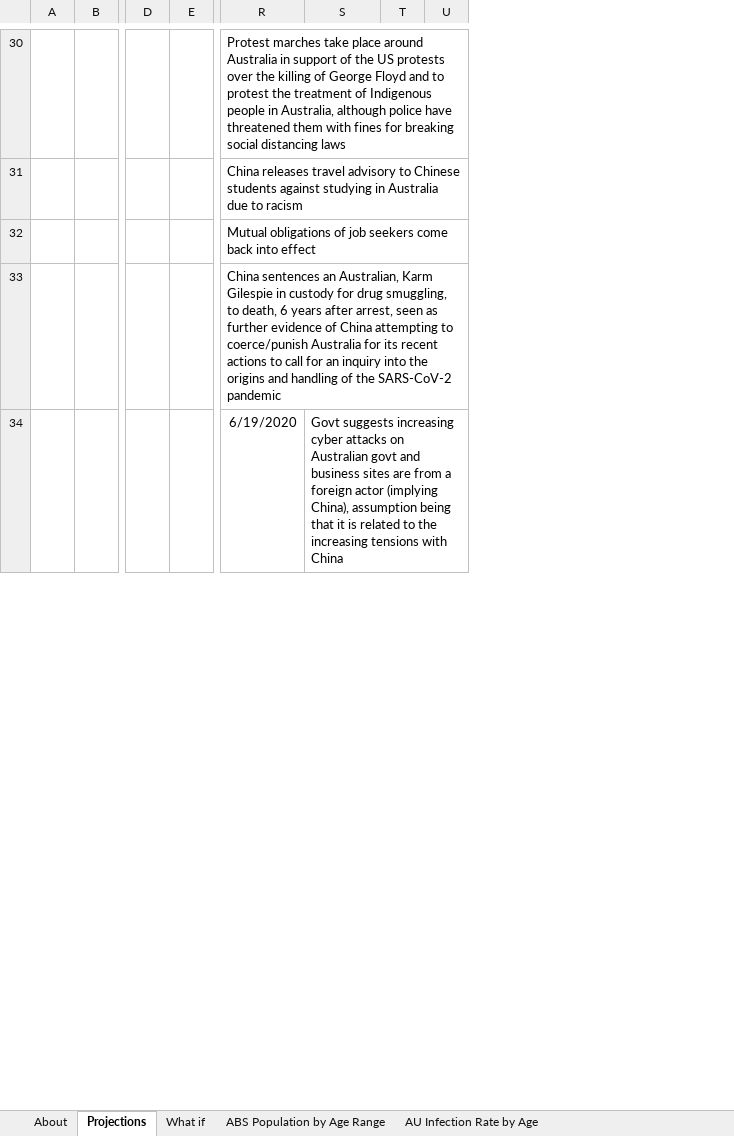
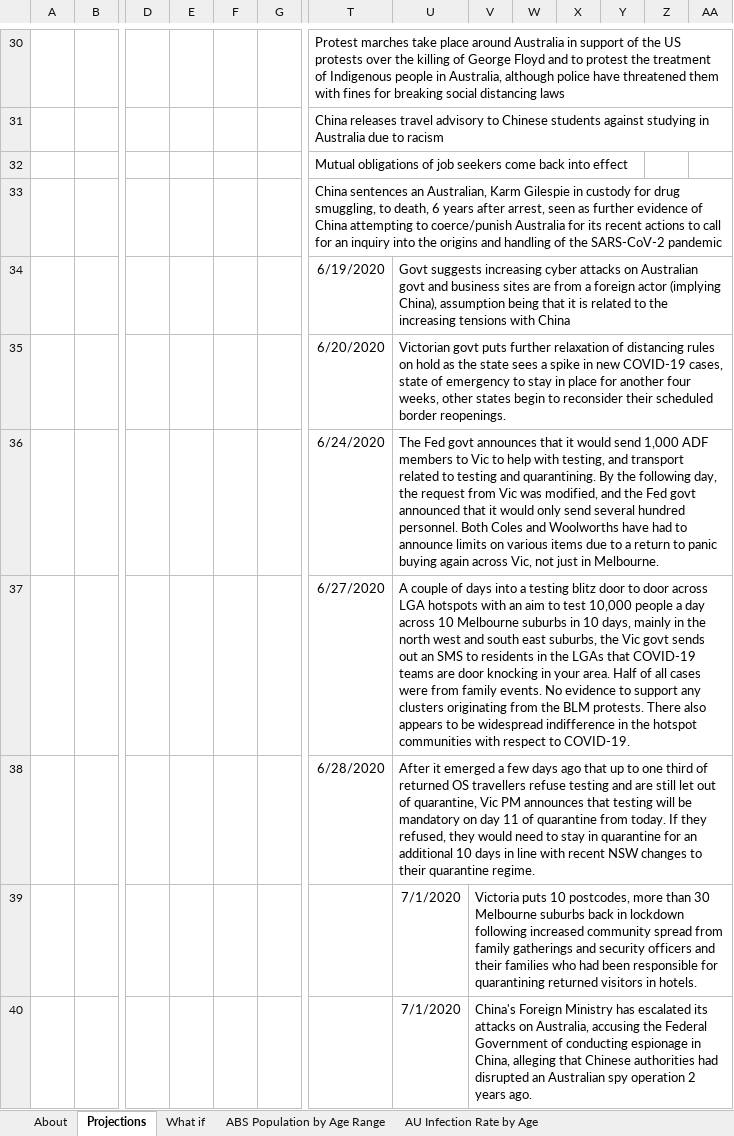
Before and after one commit to AndyArch11/Aus-COVID-19-Projections, an Excel workbook: Australian COVID-19 Infection Projections 20200315.xlsx, sheet Projections, drawn as a sheet; only a part is shown, gaps mark what is left out; values as stored, in another font and other column widths than the file's, no borders; charts and pictures and conditional formats not drawn; rows hold the shown columns only; the diff covers the shown part only; the diff names each change by its address in the sheet, - before the commit and + after, or states it on an @@ line.

```diff
--- a/Australian COVID-19 Infection Projections 20200315.xlsx (sheet Projections)
+++ b/Australian COVID-19 Infection Projections 20200315.xlsx (sheet Projections)
+column E, empty
+column F, empty
+column W, empty
+column X, empty
+column Y, empty
+column Z, empty
+row 35:  |  |  |  |  |  | 6/20/2020 | Victorian govt puts further relaxation of distancing rules on hold as the state sees a spike in new COVID-19 cases, state of emergency to stay in place for another four weeks, other states begin to reconsider their scheduled border reopenings.
+row 36:  |  |  |  |  |  | 6/24/2020 | The Fed govt announces that it would send 1,000 ADF members to Vic to help with testing, and transport related to testing and quarantining. By the following day, the request from Vic was modified, and the Fed govt announced that it would only send several hundred personnel. Both Coles and Woolworths have had to announce limits on various items due to a return to panic buying again across Vic, not just in Melbourne.
+row 37:  |  |  |  |  |  | 6/27/2020 | A couple of days into a testing blitz door to door across LGA hotspots with an aim to test 10,000 people a day across 10 Melbourne suburbs in 10 days, mainly in the north west and south east suburbs, the Vic govt sends out an SMS to residents in the LGAs that COVID-19 teams are door knocking in your area. Half of all cases were from family events. No evidence to support any clusters originating from the BLM protests. There also appears to be widespread indifference in the hotspot communities with respect to COVID-19.
+row 38:  |  |  |  |  |  | 6/28/2020 | After it emerged a few days ago that up to one third of returned OS travellers refuse testing and are still let out of quarantine, Vic PM announces that testing will be mandatory on day 11 of quarantine from today. If they refused, they would need to stay in quarantine for an additional 10 days in line with recent NSW changes to their quarantine regime.
+row 39:  |  |  |  |  |  |  | 7/1/2020 | Victoria puts 10 postcodes, more than 30 Melbourne suburbs back in lockdown following increased community spread from family gatherings and security officers and their families who had been responsible for quarantining returned visitors in hotels.
+row 40:  |  |  |  |  |  |  | 7/1/2020 | China's Foreign Ministry has escalated its attacks on Australia, accusing the Federal Government of conducting espionage in China, alleging that Chinese authorities had disrupted an Australian spy operation 2 years ago.
```
Also changed, not shown: 9 added rows, 7 removed rows, 165 edited cells and cell formats elsewhere in this sheet, sheet About, sheet What if, formulas that keep their value, hidden cells, charts or pictures, Indian COVID-19 Infection Projections.xlsx, Indonesian COVID-19 Infection Projections.xlsx, 2 other files.
